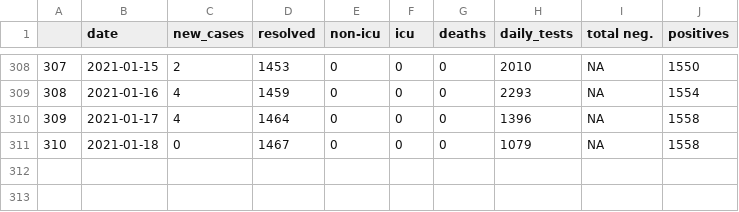
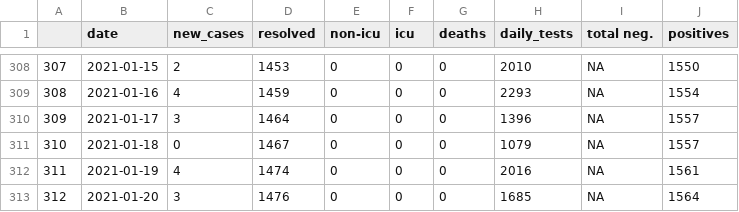
Before and after one commit to gshotwell/ns_covid, a CSV file: ns_daily_covid.csv, drawn as a sheet; only a part is shown, gaps mark what is left out.

```diff
--- a/ns_daily_covid.csv
+++ b/ns_daily_covid.csv
@@ -309,3 +309,5 @@
 "308",2021-01-16,4,1459,0,0,0,2293,NA,1554
-"309",2021-01-17,4,1464,0,0,0,1396,NA,1558
-"310",2021-01-18,0,1467,0,0,0,1079,NA,1558
+"309",2021-01-17,3,1464,0,0,0,1396,NA,1557
+"310",2021-01-18,0,1467,0,0,0,1079,NA,1557
+"311",2021-01-19,4,1474,0,0,0,2016,NA,1561
+"312",2021-01-20,3,1476,0,0,0,1685,NA,1564
```
Also changed, not shown: 1 other file.
